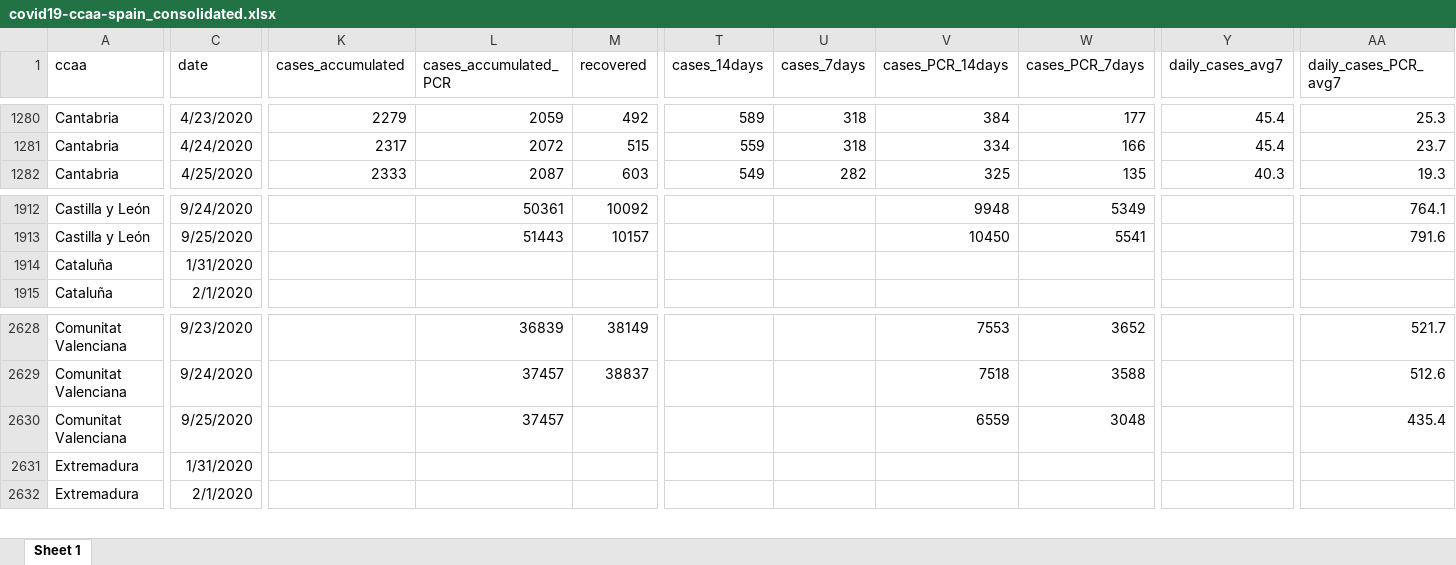
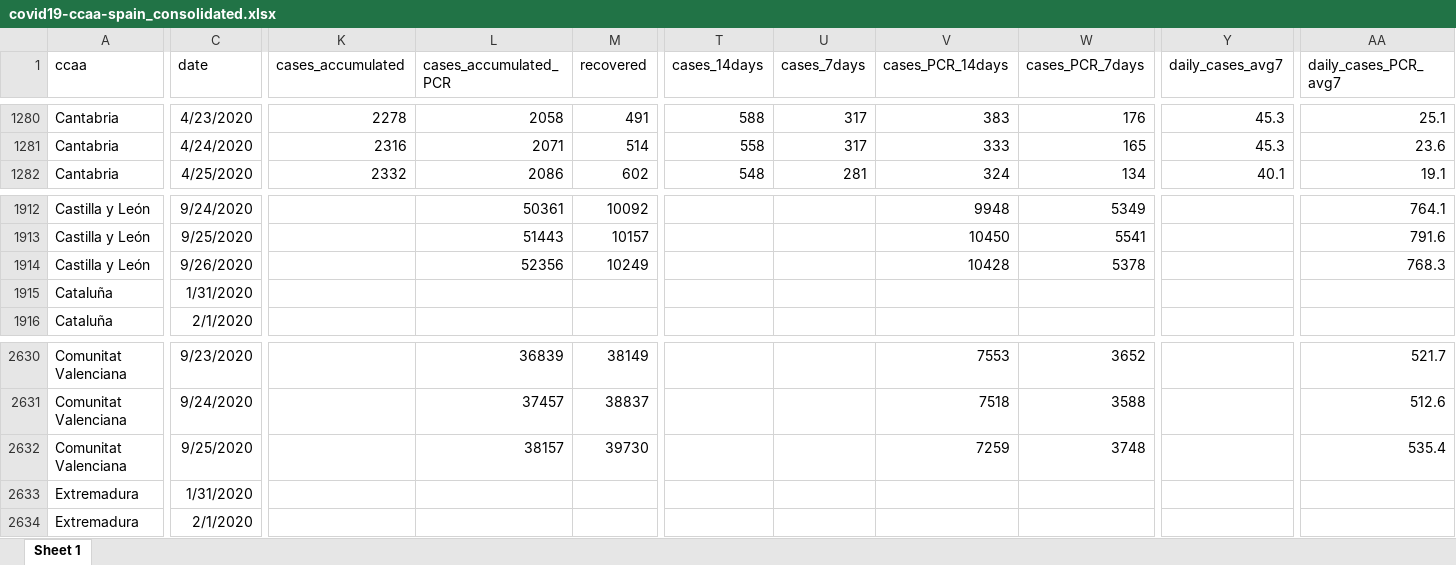
Before and after one commit to montera34/escovid19data, an Excel workbook: data/output/covid19-ccaa-spain_consolidated.xlsx, sheet Sheet 1, drawn as a sheet; only a part is shown, gaps mark what is left out; values as stored, in another font and other column widths than the file's, no borders; addresses are those after the commit; rows hold the shown columns only; the diff covers the shown part only; the diff names each change by its address in the sheet, - before the commit and + after, or states it on an @@ line.

```diff
--- a/data/output/covid19-ccaa-spain_consolidated.xlsx (sheet Sheet 1)
+++ b/data/output/covid19-ccaa-spain_consolidated.xlsx (sheet Sheet 1)
-K1280 (cases_accumulated): 2279
+K1280 (cases_accumulated): 2278
-L1280 (cases_accumulated_PCR): 2059
+L1280 (cases_accumulated_PCR): 2058
-M1280 (recovered): 492
+M1280 (recovered): 491
-T1280 (cases_14days): 589
+T1280 (cases_14days): 588
-U1280:U1281 (cases_7days): 318
+U1280:U1281 (cases_7days): 317
-V1280 (cases_PCR_14days): 384
+V1280 (cases_PCR_14days): 383
-W1280 (cases_PCR_7days): 177
+W1280 (cases_PCR_7days): 176
-Y1280:Y1281 (daily_cases_avg7): 45.4
+Y1280:Y1281 (daily_cases_avg7): 45.3
-AA1280 (daily_cases_PCR_avg7): 25.3
+AA1280 (daily_cases_PCR_avg7): 25.1
-K1281 (cases_accumulated): 2317
+K1281 (cases_accumulated): 2316
-L1281 (cases_accumulated_PCR): 2072
+L1281 (cases_accumulated_PCR): 2071
-M1281 (recovered): 515
+M1281 (recovered): 514
-T1281 (cases_14days): 559
+T1281 (cases_14days): 558
-V1281 (cases_PCR_14days): 334
+V1281 (cases_PCR_14days): 333
-W1281 (cases_PCR_7days): 166
+W1281 (cases_PCR_7days): 165
-AA1281 (daily_cases_PCR_avg7): 23.7
+AA1281 (daily_cases_PCR_avg7): 23.6
-K1282 (cases_accumulated): 2333
+K1282 (cases_accumulated): 2332
-L1282 (cases_accumulated_PCR): 2087
+L1282 (cases_accumulated_PCR): 2086
-M1282 (recovered): 603
+M1282 (recovered): 602
-T1282 (cases_14days): 549
+T1282 (cases_14days): 548
-U1282 (cases_7days): 282
+U1282 (cases_7days): 281
-V1282 (cases_PCR_14days): 325
+V1282 (cases_PCR_14days): 324
-W1282 (cases_PCR_7days): 135
+W1282 (cases_PCR_7days): 134
-Y1282 (daily_cases_avg7): 40.3
+Y1282 (daily_cases_avg7): 40.1
-AA1282 (daily_cases_PCR_avg7): 19.3
+AA1282 (daily_cases_PCR_avg7): 19.1
+row 1914: Castilla y León | 9/26/2020 |  | 52356 | 10249 |  |  | 10428 | 5378 |  | 768.3
-L2632 (cases_accumulated_PCR): 37457
+L2632 (cases_accumulated_PCR): 38157
-M2632 (recovered): (empty)
+M2632 (recovered): 39730
-V2632 (cases_PCR_14days): 6559
+V2632 (cases_PCR_14days): 7259
-W2632 (cases_PCR_7days): 3048
+W2632 (cases_PCR_7days): 3748
-AA2632 (daily_cases_PCR_avg7): 435.4
+AA2632 (daily_cases_PCR_avg7): 535.4
```
Also changed, not shown: 1 added row and 1703 edited cells elsewhere in this sheet, data/output/covid19-spain_consolidated.xlsx, 7 other files.
